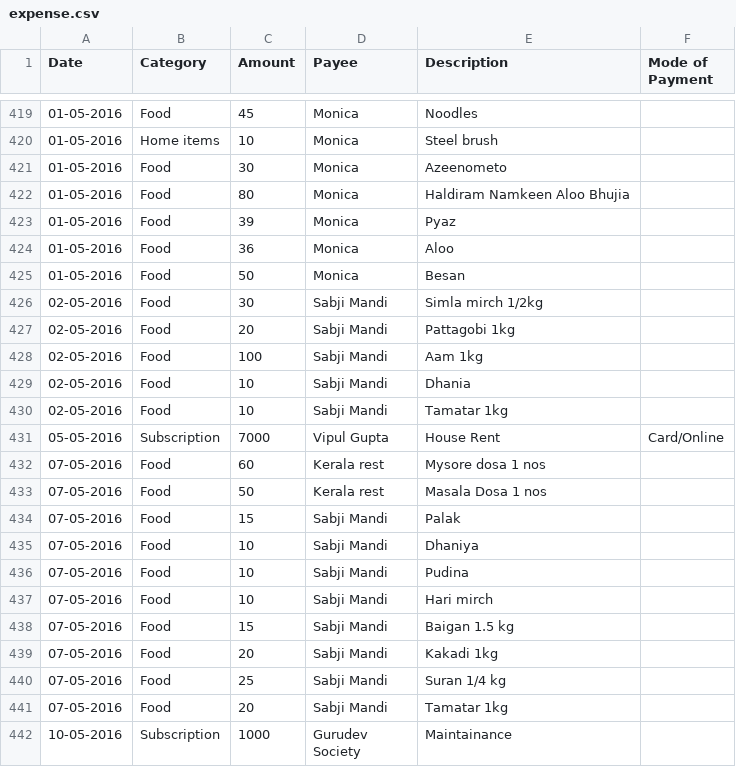
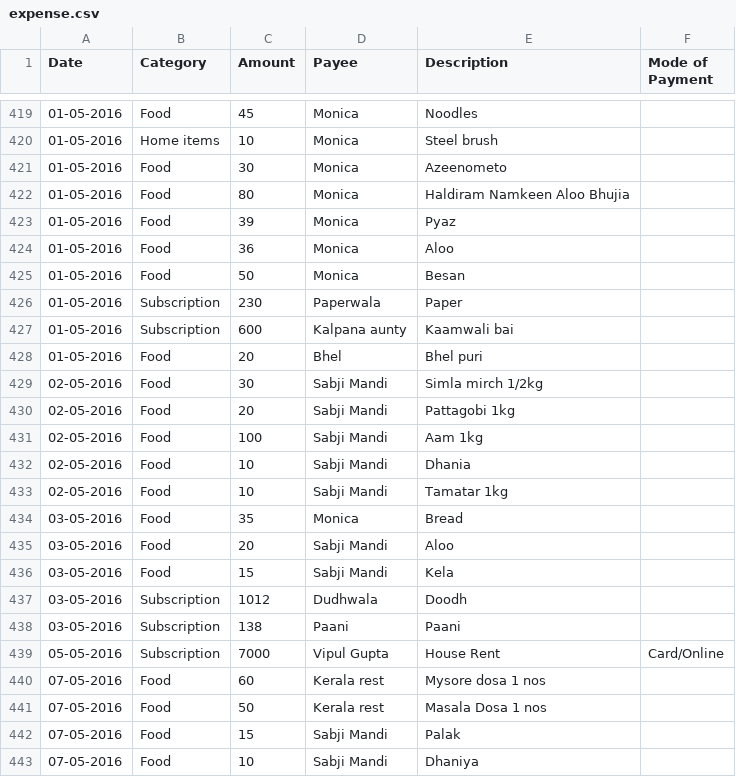
Before and after one commit to mswastik/mswastik.github.io, a CSV file: data/expense.csv, drawn as a sheet; only a part is shown, gaps mark what is left out; the shorter side is filled out with more unchanged rows; the diff names each change by its address in the sheet, - before the commit and + after, or states it on an @@ line.

Commit message:
Add files via upload

```diff
--- a/data/expense.csv
+++ b/data/expense.csv
+row 426: 01-05-2016 | Subscription | 230 | Paperwala | Paper
+row 427: 01-05-2016 | Subscription | 600 | Kalpana aunty | Kaamwali bai
+row 428: 01-05-2016 | Food | 20 | Bhel | Bhel puri
+row 434: 03-05-2016 | Food | 35 | Monica | Bread
+row 435: 03-05-2016 | Food | 20 | Sabji Mandi | Aloo
+row 436: 03-05-2016 | Food | 15 | Sabji Mandi | Kela
+row 437: 03-05-2016 | Subscription | 1012 | Dudhwala | Doodh
+row 438: 03-05-2016 | Subscription | 138 | Paani | Paani
```
